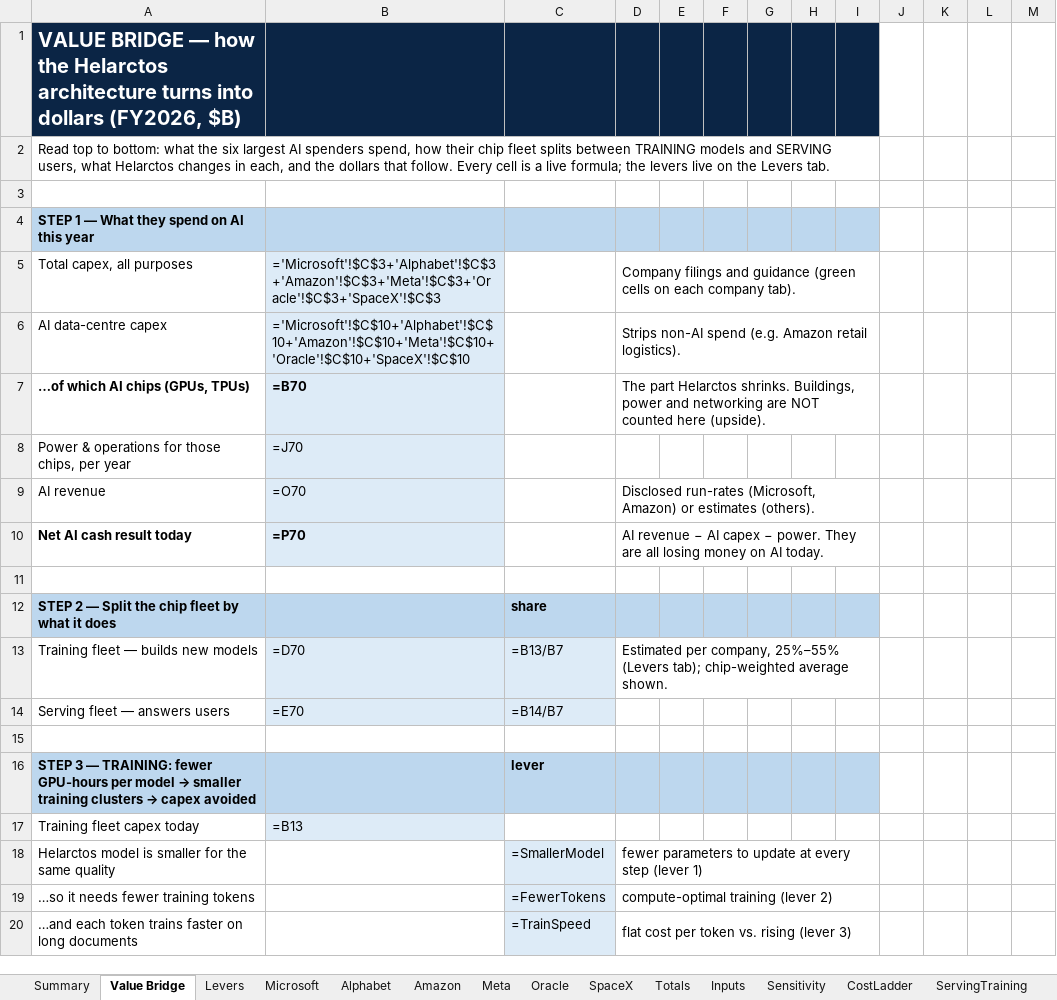
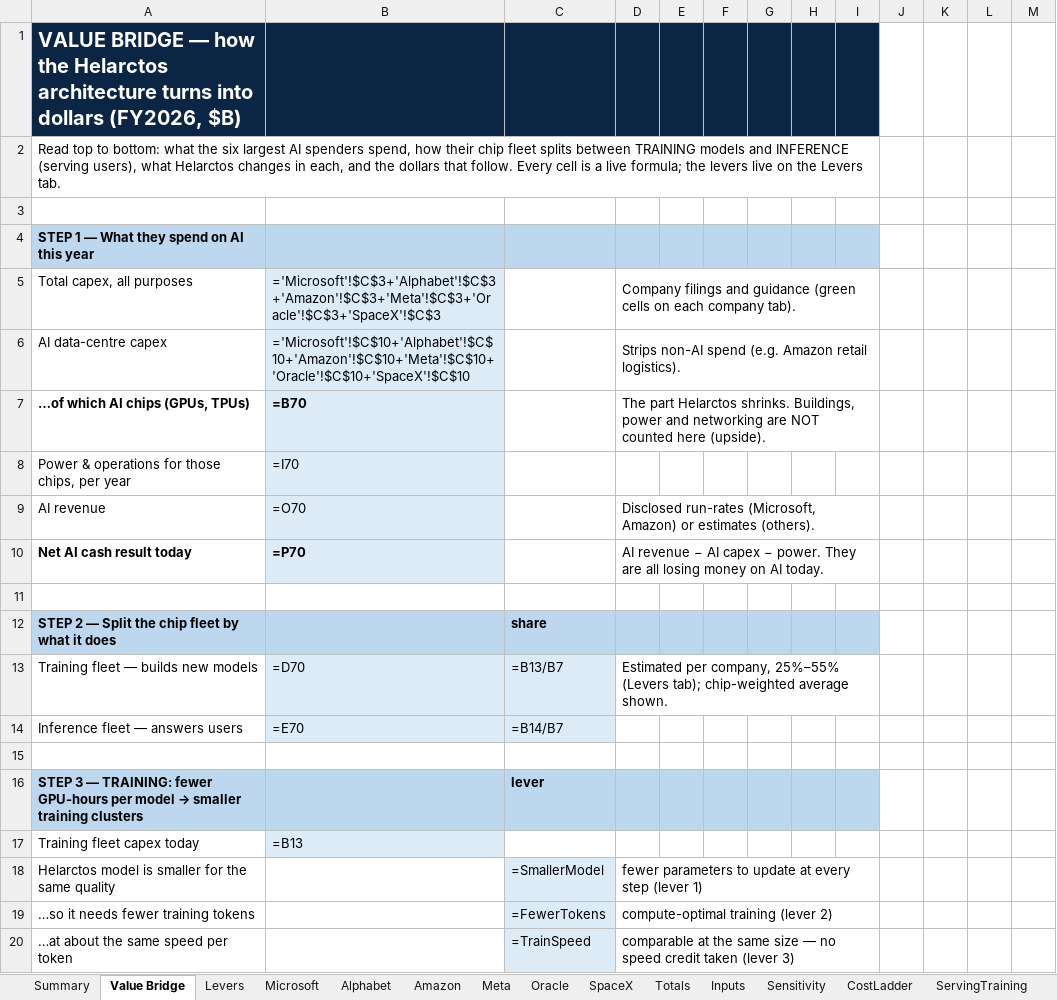
Before and after one commit to fberl/ai-capex-efficiency-model, an Excel workbook: AI_Capex_Efficiency.xlsx, sheet Value Bridge, drawn as a sheet; only a part is shown; values as stored, in another font and other column widths than the file's, no borders; formulas without a stored value are shown as written; charts and pictures not drawn; removed rows and columns are numbered as before the commit, all else as after; the diff covers the shown part only; the diff names each change by its address in the sheet, - before the commit and + after, or states it on an @@ line.

Commit message:
Audience tabs: Training and Inference with power folded in; training speed at parity
- Summary / Value Bridge / app show two buckets, Training and Inference,
  each including the power its GPUs would have drawn (power scales with
  the fleet, so the split is exact). 'Serving' renamed 'Inference' on the
  reader-facing tabs.
- Training speed per token at the same model size is treated as roughly
  comparable to a transformer: no speed credit. Training GPU-hours fall
  x17.8 (smaller model x fewer tokens), was x40. The ladder drops the
  training-speed step.
- FY2026 bridge: Training $135B + Inference $237B = $372B (was $376B);
  FY2025 $157B. Technical Totals unchanged ($380B).

```diff
--- a/AI_Capex_Efficiency.xlsx (sheet Value Bridge)
+++ b/AI_Capex_Efficiency.xlsx (sheet Value Bridge)
-column H, empty
+column J, empty
-I1 fill: none
+I1 fill: #0B2545
-A2: …models and SERVING users, what Helarctos…
+A2: …models and INFERENCE (serving users), what Helarctos…
-A2:I2 merged
+A2:I2 merged
-I4 fill: none
+I4 fill: #BDD7EE
-D5:I5 merged
+D5:I5 merged
-D6:I6 merged
+D6:I6 merged
-D7:I7 merged
+D7:I7 merged
-B8: =J70
+B8: =I70
-D9:I9 merged
+D9:I9 merged
-D10:I10 merged
+D10:I10 merged
-I12 fill: none
+I12 fill: #BDD7EE
-D13:I13 merged
+D13:I13 merged
-A14: Serving fleet — answers users
+A14: Inference fleet — answers users
@@ A16: …training clusters → capex avoided → …training clusters @@
-I16 fill: none
+I16 fill: #BDD7EE
-D18:I18 merged
+D18:I18 merged
-D19:I19 merged
+D19:I19 merged
-A20: …and each token trains faster on long documents
+A20: …at about the same speed per token
-D20: flat cost per token vs. rising (lever 3)
+D20: comparable at the same size — no speed credit taken (lever 3)
-D20:I20 merged
+D20:I20 merged
```
Also changed, not shown: 8 added rows, 8 removed rows, 64 edited cells, cell formats and merged cells elsewhere in this sheet, sheet Summary, sheet Levers, charts or pictures, 4 other files.
